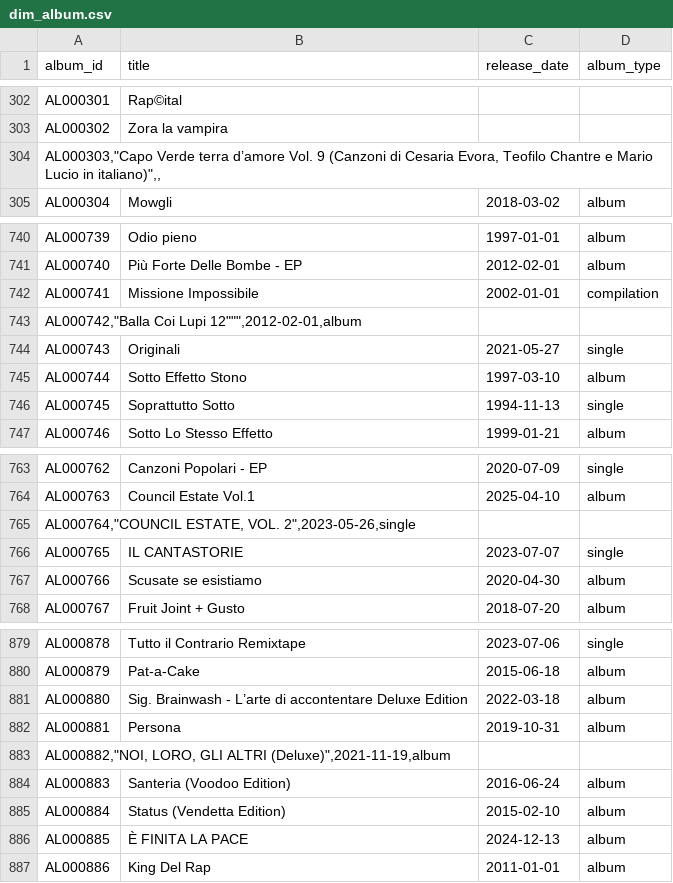
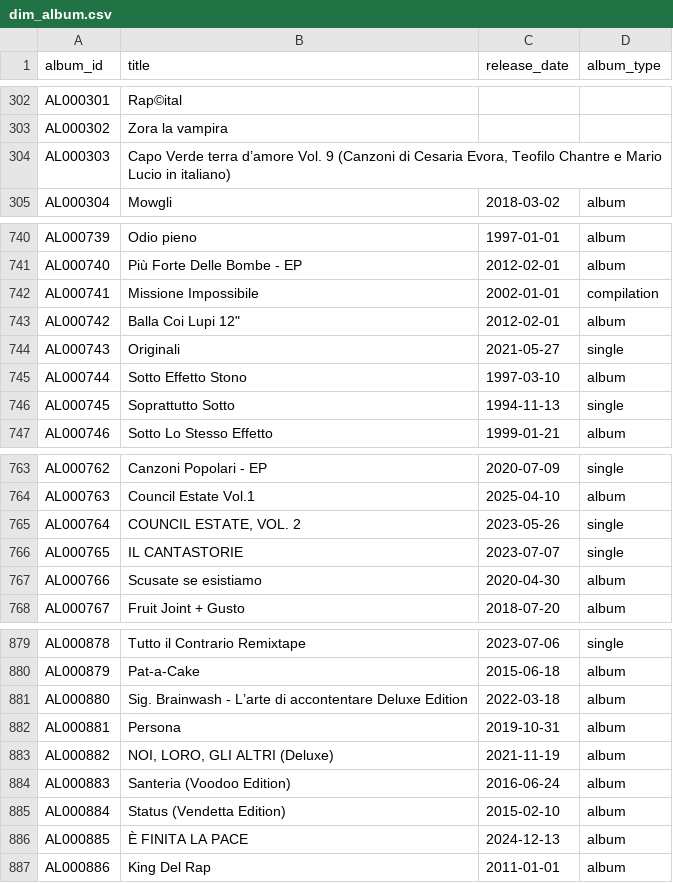
Before and after one commit to lorenzoalbani/dss, a CSV file: task 5/csv_db/dim_album.csv, drawn as a sheet; only a part is shown, gaps mark what is left out; the diff covers the shown part only.

Commit message:
nuova popolazione dati con dim_album giusto

```diff
--- a/task 5/csv_db/dim_album.csv
+++ b/task 5/csv_db/dim_album.csv
@@ -303,3 +303,3 @@ AL000301,Rap©ital,,
 AL000302,Zora la vampira,,
-"AL000303,""Capo Verde terra d’amore Vol. 9 (Canzoni di Cesaria Evora, Teofilo Chantre e Mario Lucio in italiano)"",,"
+AL000303,"Capo Verde terra d’amore Vol. 9 (Canzoni di Cesaria Evora, Teofilo Chantre e Mario Lucio in italiano)",,
 AL000304,Mowgli,2018-03-02,album
@@ -742,3 +742,3 @@ AL000740,Più Forte Delle Bombe - EP,2012-02-01,album
 AL000741,Missione Impossibile,2002-01-01,compilation
-"AL000742,""Balla Coi Lupi 12"""""",2012-02-01,album"
+AL000742,"Balla Coi Lupi 12""",2012-02-01,album
 AL000743,Originali,2021-05-27,single
@@ -764,3 +764,3 @@ AL000762,Canzoni Popolari - EP,2020-07-09,single
 AL000763,Council Estate Vol.1,2025-04-10,album
-"AL000764,""COUNCIL ESTATE, VOL. 2"",2023-05-26,single"
+AL000764,"COUNCIL ESTATE, VOL. 2",2023-05-26,single
 AL000765,IL CANTASTORIE,2023-07-07,single
@@ -882,3 +882,3 @@ AL000880,Sig. Brainwash - L’arte di accontentare Deluxe Edition,2022-03-18,alb
 AL000881,Persona,2019-10-31,album
-"AL000882,""NOI, LORO, GLI ALTRI (Deluxe)"",2021-11-19,album"
+AL000882,"NOI, LORO, GLI ALTRI (Deluxe)",2021-11-19,album
 AL000883,Santeria (Voodoo Edition),2016-06-24,album
```
Also changed, not shown: 15 added rows and 15 removed rows elsewhere in this file, task 6/csv_db/dim_album.csv, 2 other files.
